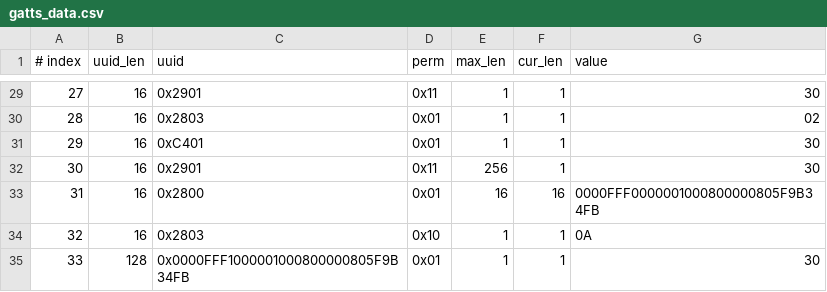
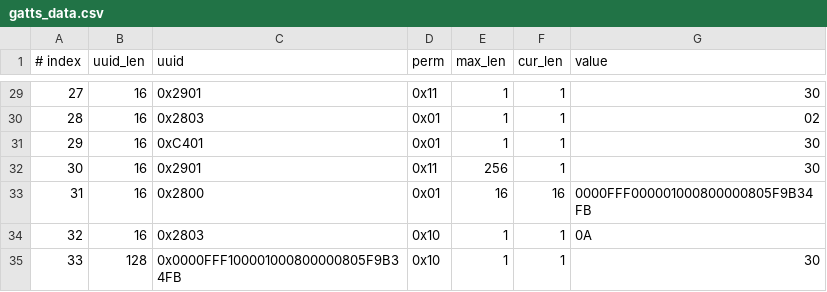
Before and after one commit to espressif/esp-at, a CSV file: components/customized_partitions/raw_data/ble_data/gatts_data.csv, drawn as a sheet; only a part is shown, gaps mark what is left out.

Commit message:
服务修改128

```diff
--- a/components/customized_partitions/raw_data/ble_data/gatts_data.csv
+++ b/components/customized_partitions/raw_data/ble_data/gatts_data.csv
@@ -32,4 +32,4 @@
 30,16,0x2901,0x11,256,1,30
-31,16,0x2800,0x01,16,16,0000FFF0000001000800000805F9B34FB
+31,16,0x2800,0x01,16,16,0000FFF000001000800000805F9B34FB
 32,16,0x2803,0x10,1,1,0A
-33,128,0x0000FFF1000001000800000805F9B34FB,0x01,1,1,30
+33,128,0x0000FFF100001000800000805F9B34FB,0x10,1,1,30
```
